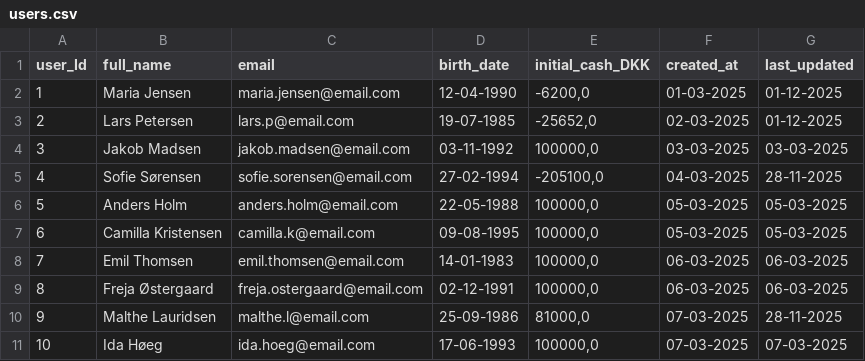
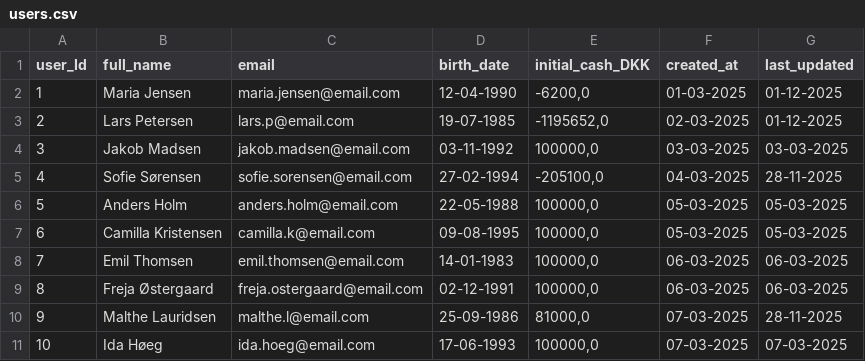
Before and after one commit to MartinWagnerThomsen/Gruppe-4--Datamatiker, a CSV file: out/production/Gruppe-4--Datamatiker/Files/users.csv, drawn as a sheet.

```diff
--- a/out/production/Gruppe-4--Datamatiker/Files/users.csv
+++ b/out/production/Gruppe-4--Datamatiker/Files/users.csv
@@ -2,3 +2,3 @@ user_Id;full_name;email;birth_date;initial_cash_DKK;created_at;last_updated
 1;Maria Jensen;maria.jensen@email.com;12-04-1990;-6200,0;01-03-2025;01-12-2025
-2;Lars Petersen;lars.p@email.com;19-07-1985;-25652,0;02-03-2025;01-12-2025
+2;Lars Petersen;lars.p@email.com;19-07-1985;-1195652,0;02-03-2025;01-12-2025
 3;Jakob Madsen;jakob.madsen@email.com;03-11-1992;100000,0;03-03-2025;03-03-2025
```
Also changed, not shown: Investeringsklubben/src/Files/currency.csv, out/production/Gruppe-4--Datamatiker/Files/currency.csv, 10 other files.
